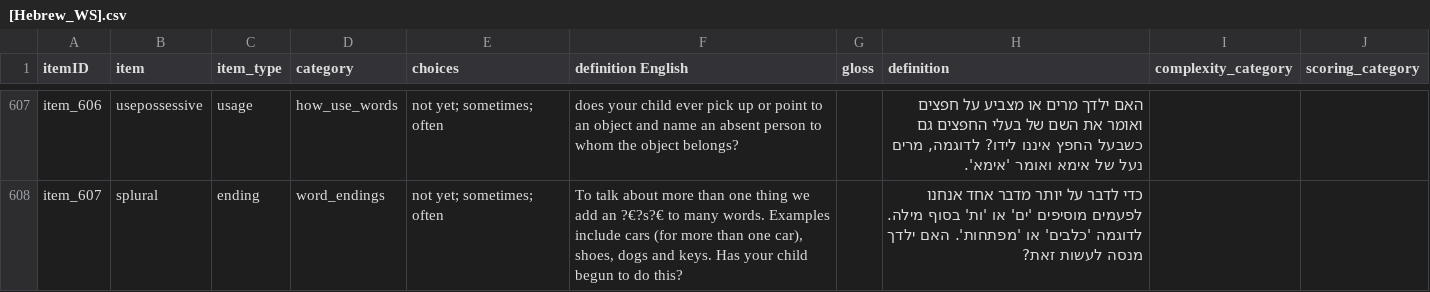
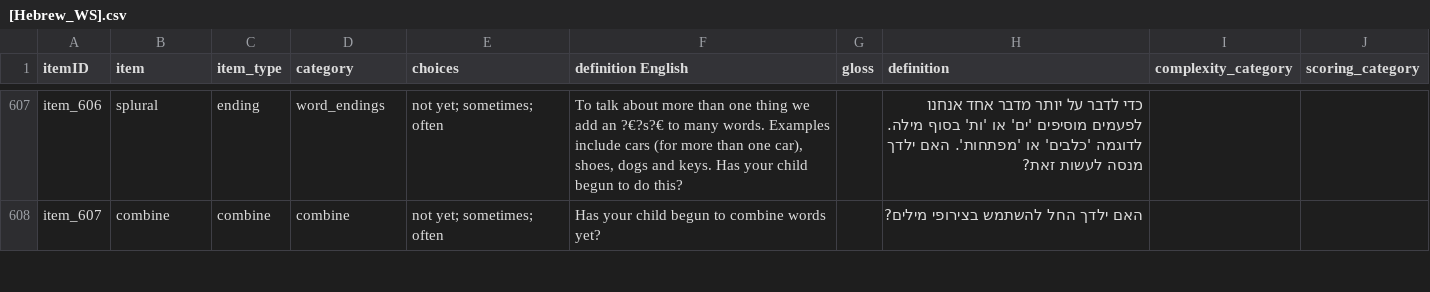
Before and after one commit to langcog/web-cdi, a CSV file: webcdi/cdi_form_csv/[Hebrew_WS].csv, drawn as a sheet; only a part is shown, gaps mark what is left out; the diff covers the shown part only; the diff names each change by its address in the sheet, - before the commit and + after, or states it on an @@ line.

```diff
--- a/webcdi/cdi_form_csv/[Hebrew_WS].csv
+++ b/webcdi/cdi_form_csv/[Hebrew_WS].csv
-B607 (item): usepossessive
+B607 (item): splural
-C607 (item_type): usage
+C607 (item_type): ending
-D607 (category): how_use_words
+D607 (category): word_endings
-F607 (definition English): does your child ever pick up or point to an object and name an absent person to whom the object belongs?
+F607 (definition English): To talk about more than one thing we add an ?€?s?€ to many words. Examples include cars (for more than one car), shoes, dogs and keys. Has your child begun to do this?
-H607 (definition): האם ילדך מרים או מצביע על חפצים ואומר את השם של בעלי החפצים גם כשבעל החפץ איננו לידו? לדוגמה, מרים נעל של אימא ואומר 'אימא'.
+H607 (definition): כדי לדבר על יותר מדבר אחד אנחנו לפעמים מוסיפים 'ים' או 'ות' בסוף מילה. לדוגמה 'כלבים' או 'מפתחות'. האם ילדך מנסה לעשות זאת?
-B608 (item): splural
+B608 (item): combine
-C608 (item_type): ending
+C608 (item_type): combine
-D608 (category): word_endings
+D608 (category): combine
-F608 (definition English): To talk about more than one thing we add an ?€?s?€ to many words. Examples include cars (for more than one car), shoes, dogs and keys. Has your child begun to do this?
+F608 (definition English): Has your child begun to combine words yet?
-H608 (definition): כדי לדבר על יותר מדבר אחד אנחנו לפעמים מוסיפים 'ים' או 'ות' בסוף מילה. לדוגמה 'כלבים' או 'מפתחות'. האם ילדך מנסה לעשות זאת?
+H608 (definition): האם ילדך החל להשתמש בצירופי מילים?
```
Also changed, not shown: 1 removed row and 95 edited cells elsewhere in this file.
